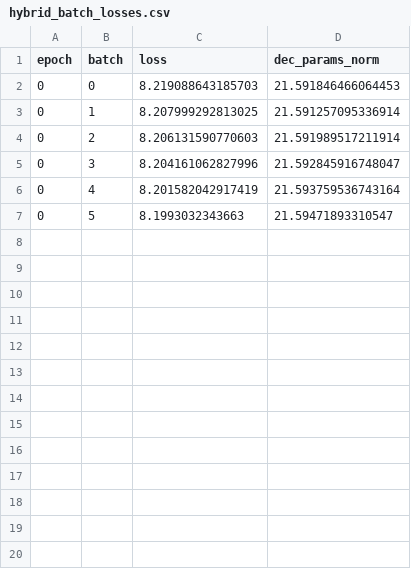
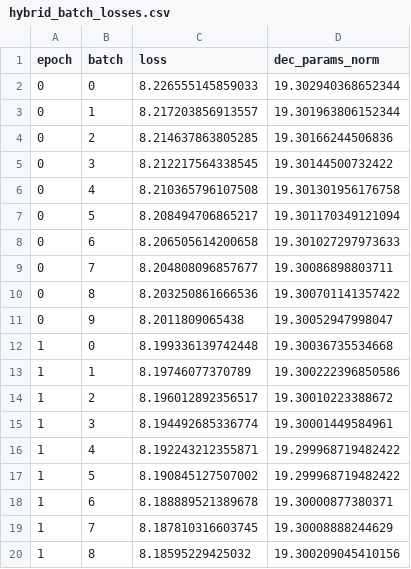
Before and after one commit to luxian2000/huanxin, a CSV file: QAE083/hybrid_batch_losses.csv, drawn as a sheet; only a part is shown; the diff covers the shown part only.

```diff
--- a/QAE083/hybrid_batch_losses.csv
+++ b/QAE083/hybrid_batch_losses.csv
@@ -1,7 +1,20 @@
 epoch,batch,loss,dec_params_norm
-0,0,8.219088643185703,21.591846466064453
-0,1,8.207999292813025,21.591257095336914
-0,2,8.206131590770603,21.591989517211914
-0,3,8.204161062827996,21.592845916748047
-0,4,8.201582042917419,21.593759536743164
-0,5,8.1993032343663,21.59471893310547
+0,0,8.226555145859033,19.302940368652344
+0,1,8.217203856913557,19.301963806152344
+0,2,8.214637863805285,19.30166244506836
+0,3,8.212217564338545,19.30144500732422
+0,4,8.210365796107508,19.301301956176758
+0,5,8.208494706865217,19.301170349121094
+0,6,8.206505614200658,19.301027297973633
+0,7,8.204808096857677,19.30086898803711
+0,8,8.203250861666536,19.300701141357422
+0,9,8.2011809065438,19.30052947998047
+1,0,8.199336139742448,19.30036735534668
+1,1,8.19746077370789,19.300222396850586
+1,2,8.196012892356517,19.30010223388672
+1,3,8.194492685336774,19.30001449584961
+1,4,8.192243212355871,19.299968719482422
+1,5,8.190845127507002,19.299968719482422
+1,6,8.188889521389678,19.30000877380371
+1,7,8.187810316603745,19.30008888244629
+1,8,8.18595229425032,19.300209045410156
```
Also changed, not shown: 30 added rows elsewhere in this file, 37 other files.
